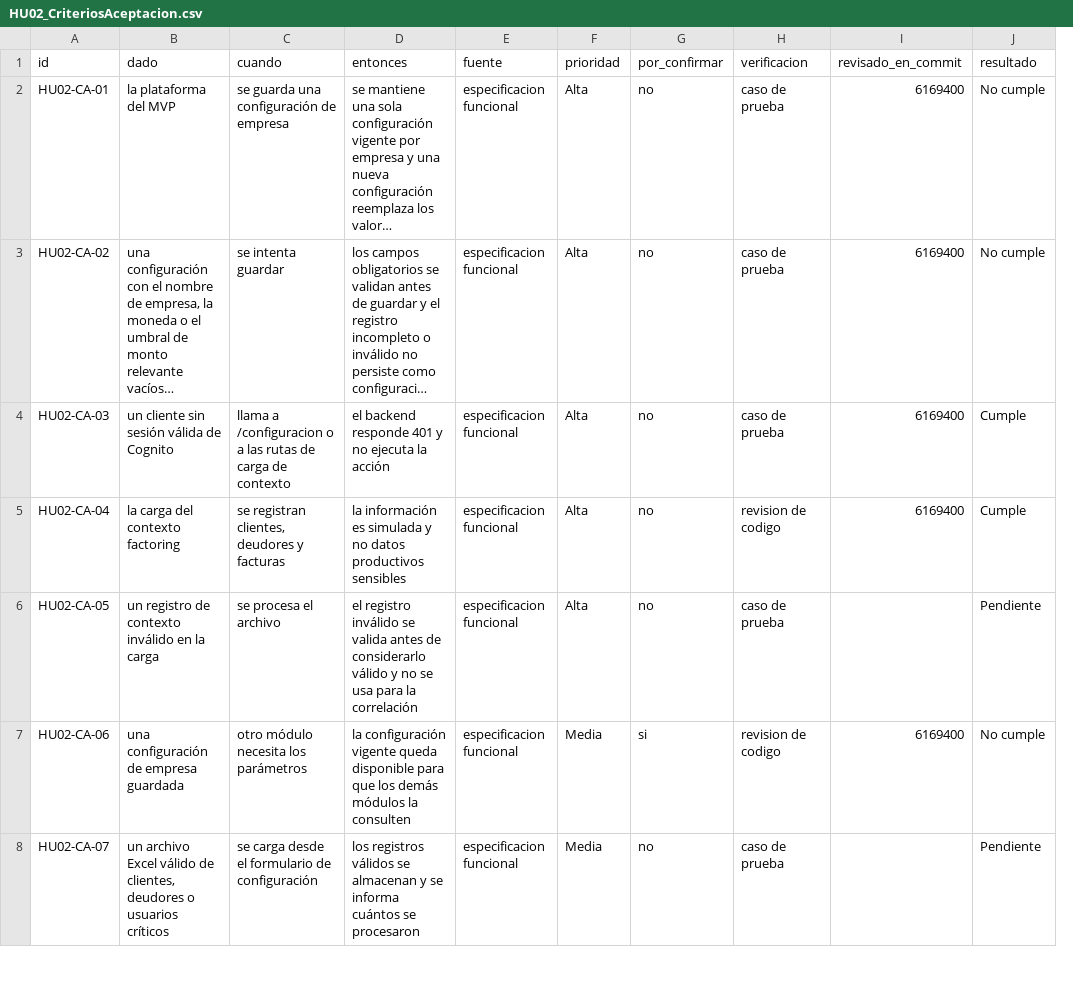
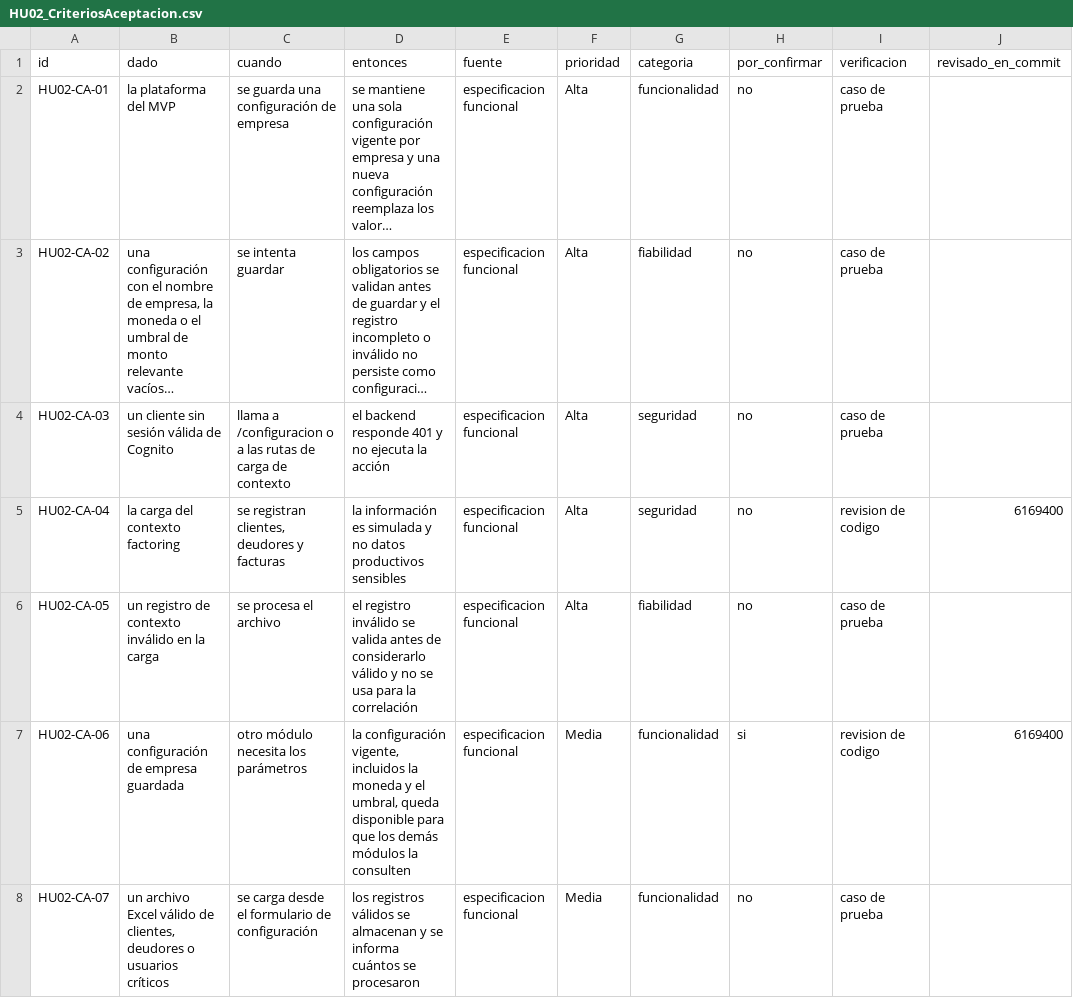
Before and after one commit to AlonsoCas10/HelpDeskPro, a CSV file: qa/HU02/HU02_CriteriosAceptacion.csv, drawn as a sheet; only a part is shown; long unchanged cells end in …; removed rows and columns are numbered as before the commit, all else as after; the diff covers the shown part only; the diff names each change by its address in the sheet, - before the commit and + after, or states it on an @@ line.

```diff
--- a/qa/HU02/HU02_CriteriosAceptacion.csv
+++ b/qa/HU02/HU02_CriteriosAceptacion.csv
+column G (categoria), rows 2-8: funcionalidad | fiabilidad | seguridad | seguridad | fiabilidad | funcionalidad | funcionalidad
-column J (resultado), rows 2-8: No cumple | No cumple | Cumple | Cumple | Pendiente | No cumple | Pendiente
-J2:J4 (revisado_en_commit): 6169400
+J2:J4 (revisado_en_commit): (empty)
-D7 (entonces): la configuración vigente queda disponible…
+D7 (entonces): la configuración vigente, incluidos la moneda y el umbral, queda disponible…
```
Also changed, not shown: 1 added row and 2 edited cells elsewhere in this file, qa/HU02/HU02_CasosPrueba.csv, qa/HU02/HU02_Hallazgos.csv.
